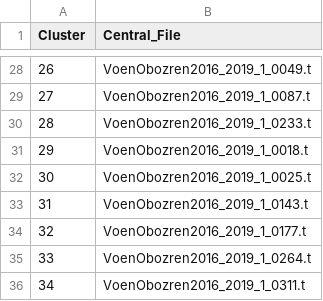
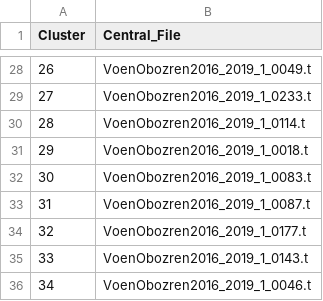
Before and after one commit to JuneEnding/exploratory_search, a CSV file: data/words/agglomerative_cluster_centers.csv, drawn as a sheet; only a part is shown, gaps mark what is left out; the diff covers the shown part only.

```diff
--- a/data/words/agglomerative_cluster_centers.csv
+++ b/data/words/agglomerative_cluster_centers.csv
@@ -28,9 +28,9 @@ Cluster,Central_File
 26,VoenObozren2016_2019_1_0049.t
-27,VoenObozren2016_2019_1_0087.t
-28,VoenObozren2016_2019_1_0233.t
+27,VoenObozren2016_2019_1_0233.t
+28,VoenObozren2016_2019_1_0114.t
 29,VoenObozren2016_2019_1_0018.t
-30,VoenObozren2016_2019_1_0025.t
-31,VoenObozren2016_2019_1_0143.t
+30,VoenObozren2016_2019_1_0083.t
+31,VoenObozren2016_2019_1_0087.t
 32,VoenObozren2016_2019_1_0177.t
-33,VoenObozren2016_2019_1_0264.t
-34,VoenObozren2016_2019_1_0311.t
+33,VoenObozren2016_2019_1_0143.t
+34,VoenObozren2016_2019_1_0046.t
```
Also changed, not shown: 23 edited cells elsewhere in this file, data/collocations/agglomerative_cluster_centers.csv, data/collocations/kmeans_cluster_centers.csv, 33 other files.
